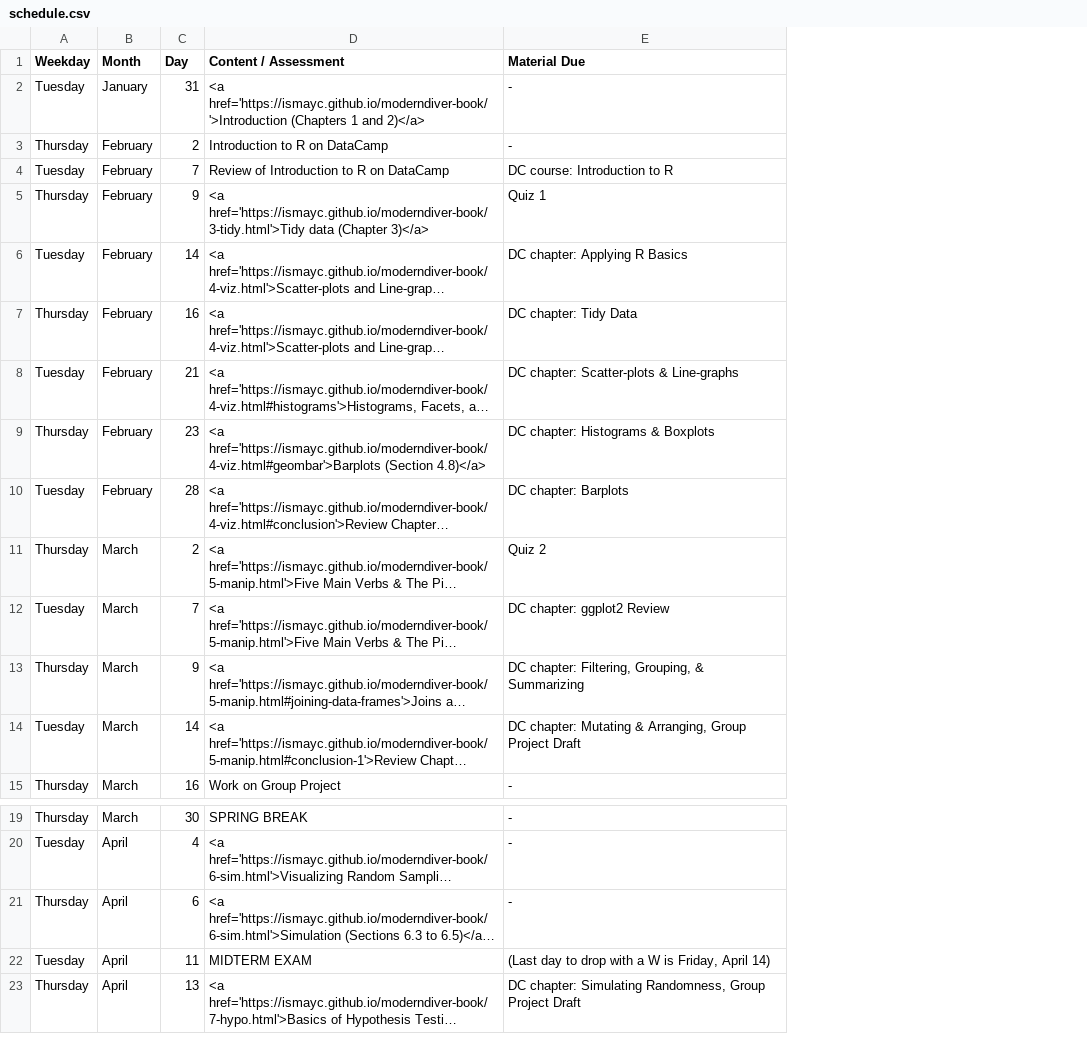
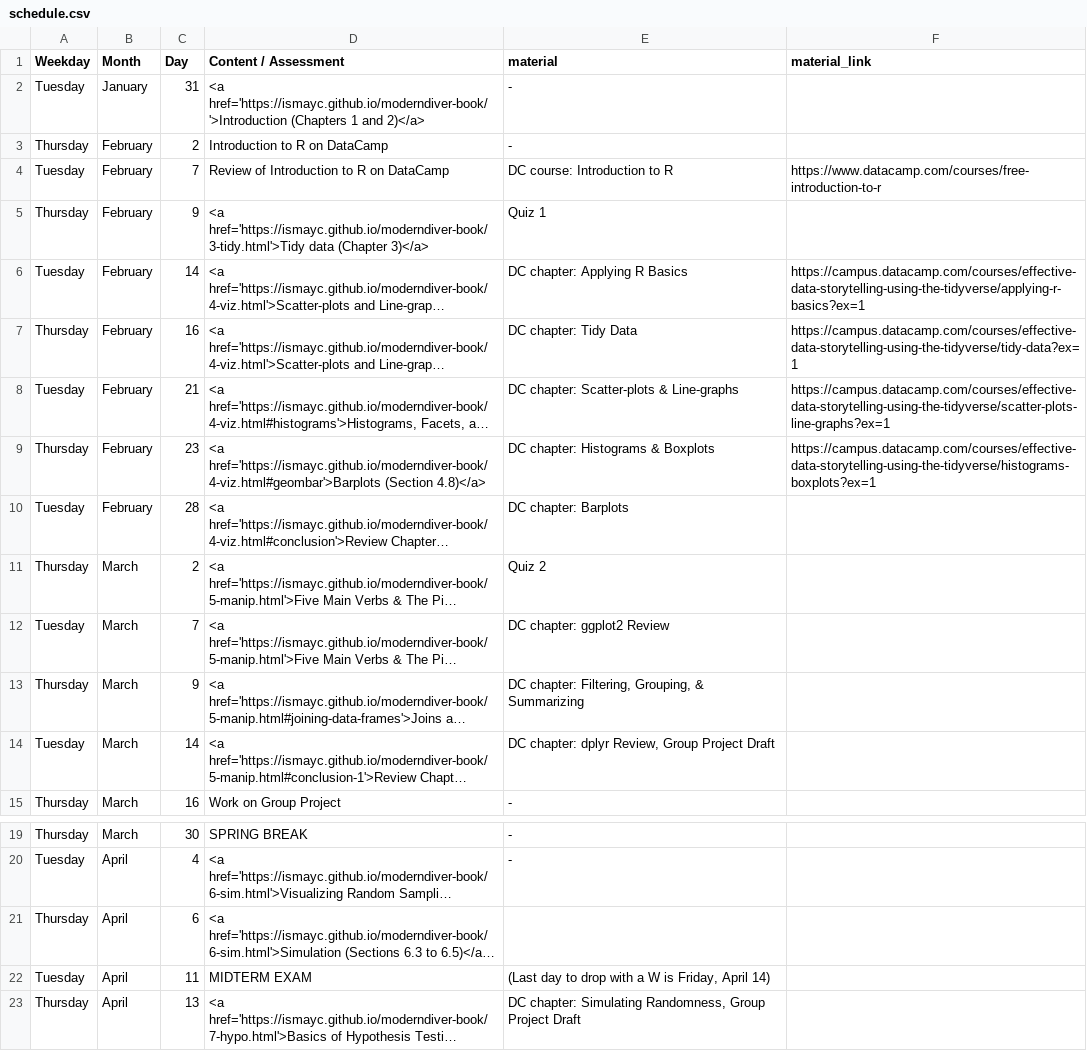
Before and after one commit to ismayc/soc301_s2017, a CSV file: content/schedule.csv, drawn as a sheet; only a part is shown, gaps mark what is left out; long unchanged cells end in …; the diff names each change by its address in the sheet, - before the commit and + after, or states it on an @@ line.

```diff
--- a/content/schedule.csv
+++ b/content/schedule.csv
+column F (material_link), rows 4-9: https://www.datacamp.com/courses/free-introduction-to-r |  | https://campus.datacamp.com/courses/effective-data-storytelling-using-the-tidyverse/applying-r-basics?ex=1 | https://campus.datacamp.com/courses/effective-data-storytelling-using-the-tidyverse/tidy-data?ex=1 | https://campus.datacamp.com/courses/effective-data-storytelling-using-the-tidyverse/scatter-plots-line-graphs?ex=1 | https://campus.datacamp.com/courses/effective-data-storytelling-using-the-tidyverse/histograms-boxplots?ex=1
-E1: Material Due
+E1: material
-E14 (material): DC chapter: Mutating & Arranging, Group Project…
+E14 (material): DC chapter: dplyr Review, Group Project…
-E21 (material): -
+E21 (material): (empty)
```
Also changed, not shown: docs/schedule.csv, static/schedule.csv, 8 other files.
